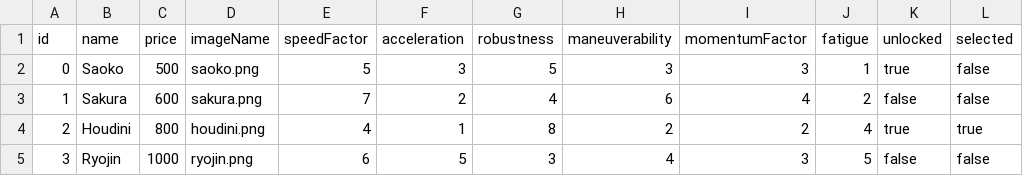
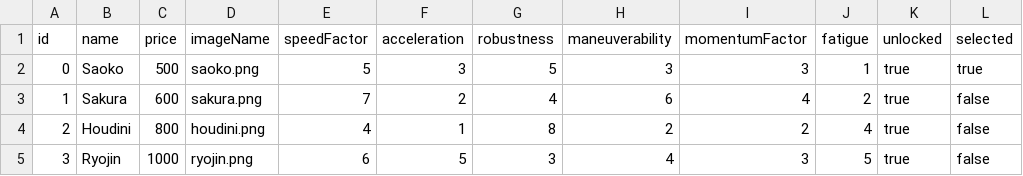
Before and after one commit to jorgefriast/REPository, a CSV file: core/data/boats.csv, drawn as a sheet.

```diff
--- a/core/data/boats.csv
+++ b/core/data/boats.csv
@@ -1,5 +1,5 @@
 id,name,price,imageName,speedFactor,acceleration,robustness,maneuverability,momentumFactor,fatigue,unlocked,selected
-0,Saoko,500,saoko.png,5,3,5,3,3,1,true,false
-1,Sakura,600,sakura.png,7,2,4,6,4,2,false,false
-2,Houdini,800,houdini.png,4,1,8,2,2,4,true,true
-3,Ryojin,1000,ryojin.png,6,5,3,4,3,5,false,false
+0,Saoko,500,saoko.png,5,3,5,3,3,1,true,true
+1,Sakura,600,sakura.png,7,2,4,6,4,2,true,false
+2,Houdini,800,houdini.png,4,1,8,2,2,4,true,false
+3,Ryojin,1000,ryojin.png,6,5,3,4,3,5,true,false
```
Also changed, not shown: 8 other files.
